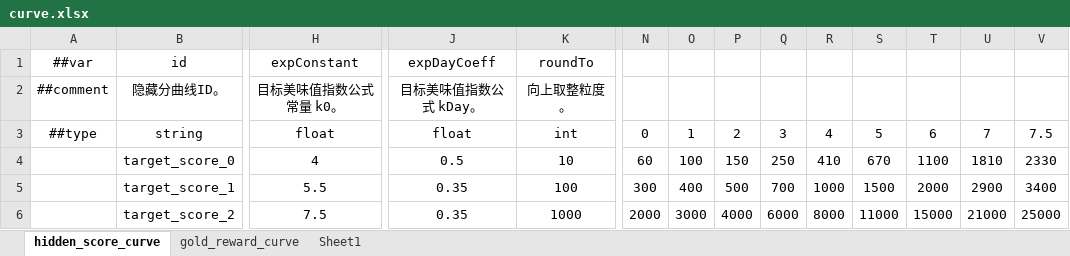
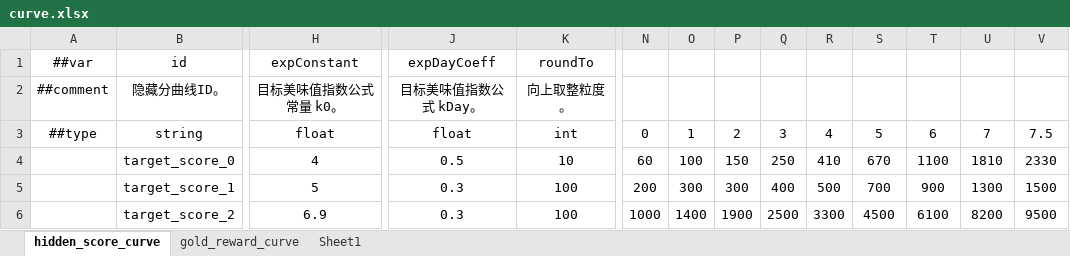
Before and after one commit to 2563495284/gourmetproject, an Excel workbook: GourmetProject/GameConfig/Datas/curve.xlsx, sheet hidden_score_curve, drawn as a sheet; only a part is shown, gaps mark what is left out; values as stored, in another font and other column widths than the file's, no borders; the diff covers the shown part only; the diff names each change by its address in the sheet, - before the commit and + after, or states it on an @@ line.

```diff
--- a/GourmetProject/GameConfig/Datas/curve.xlsx (sheet hidden_score_curve)
+++ b/GourmetProject/GameConfig/Datas/curve.xlsx (sheet hidden_score_curve)
-H5: 5.5
+H5: 5
-J5:J6: 0.35
+J5:J6: 0.3
-N5: 300
+N5: 200
-O5: 400
+O5: 300
-P5: 500
+P5: 300
-Q5: 700
+Q5: 400
-R5: 1000
+R5: 500
-S5: 1500
+S5: 700
-T5: 2000
+T5: 900
-U5: 2900
+U5: 1300
-V5: 3400
+V5: 1500
-H6: 7.5
+H6: 6.9
-K6: 1000
+K6: 100
-N6: 2000
+N6: 1000
-O6: 3000
+O6: 1400
-P6: 4000
+P6: 1900
-Q6: 6000
+Q6: 2500
-R6: 8000
+R6: 3300
-S6: 11000
+S6: 4500
-T6: 15000
+T6: 6100
-U6: 21000
+U6: 8200
-V6: 25000
+V6: 9500
```
Also changed, not shown: 23 edited cells elsewhere in this sheet, 1 other file.
